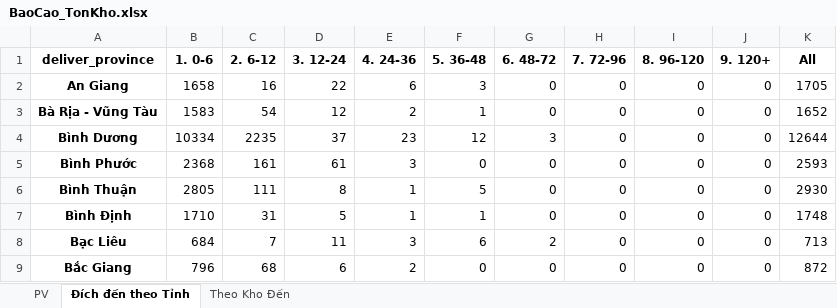
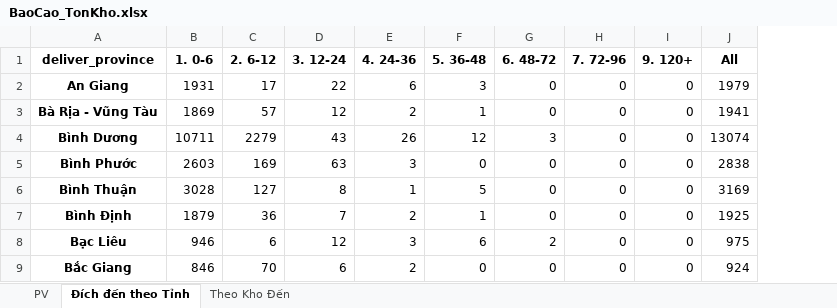
Before and after one commit to ImDiDinne/ktchcm01, an Excel workbook: BaoCao_TonKho.xlsx, sheet Đích đến theo Tỉnh, drawn as a sheet; only a part is shown; values as stored, in another font and other column widths than the file's, no borders; removed rows and columns are numbered as before the commit, all else as after; the diff covers the shown part only; the diff names each change by its address in the sheet, - before the commit and + after, or states it on an @@ line.

```diff
--- a/BaoCao_TonKho.xlsx (sheet Đích đến theo Tỉnh)
+++ b/BaoCao_TonKho.xlsx (sheet Đích đến theo Tỉnh)
-column I (8. 96-120), rows 2-9: all 0
-B2 (1. 0-6): 1658
+B2 (1. 0-6): 1931
-C2 (2. 6-12): 16
+C2 (2. 6-12): 17
-J2 (All): 1705
+J2 (All): 1979
-B3 (1. 0-6): 1583
+B3 (1. 0-6): 1869
-C3 (2. 6-12): 54
+C3 (2. 6-12): 57
-J3 (All): 1652
+J3 (All): 1941
-B4 (1. 0-6): 10334
+B4 (1. 0-6): 10711
-C4 (2. 6-12): 2235
+C4 (2. 6-12): 2279
-D4 (3. 12-24): 37
+D4 (3. 12-24): 43
-E4 (4. 24-36): 23
+E4 (4. 24-36): 26
-J4 (All): 12644
+J4 (All): 13074
-B5 (1. 0-6): 2368
+B5 (1. 0-6): 2603
-C5 (2. 6-12): 161
+C5 (2. 6-12): 169
-D5 (3. 12-24): 61
+D5 (3. 12-24): 63
-J5 (All): 2593
+J5 (All): 2838
-B6 (1. 0-6): 2805
+B6 (1. 0-6): 3028
-C6 (2. 6-12): 111
+C6 (2. 6-12): 127
-J6 (All): 2930
+J6 (All): 3169
-B7 (1. 0-6): 1710
+B7 (1. 0-6): 1879
-C7 (2. 6-12): 31
+C7 (2. 6-12): 36
-D7 (3. 12-24): 5
+D7 (3. 12-24): 7
-E7 (4. 24-36): 1
+E7 (4. 24-36): 2
-J7 (All): 1748
+J7 (All): 1925
-B8 (1. 0-6): 684
+B8 (1. 0-6): 946
-C8 (2. 6-12): 7
+C8 (2. 6-12): 6
-D8 (3. 12-24): 11
+D8 (3. 12-24): 12
-J8 (All): 713
+J8 (All): 975
-B9 (1. 0-6): 796
+B9 (1. 0-6): 846
-C9 (2. 6-12): 68
+C9 (2. 6-12): 70
-J9 (All): 872
+J9 (All): 924
```
Also changed, not shown: 191 edited cells elsewhere in this sheet, sheet PV, sheet Theo Kho Đến, 2 other files.
